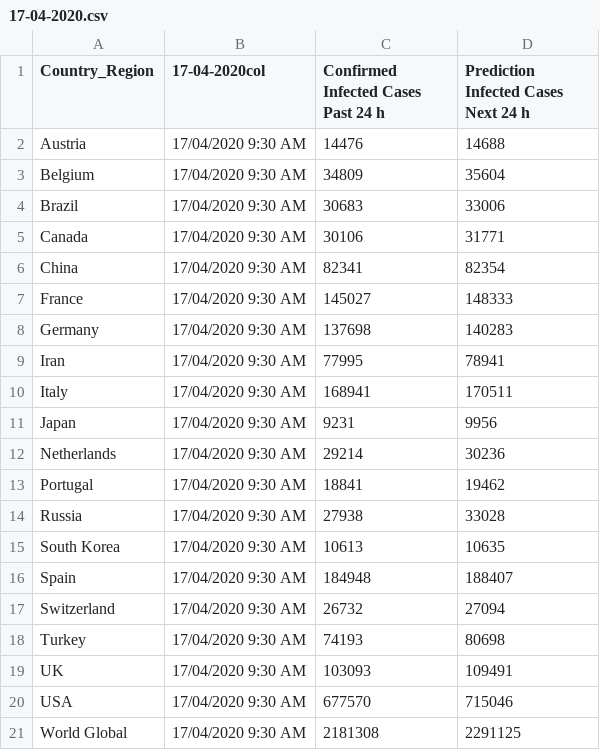
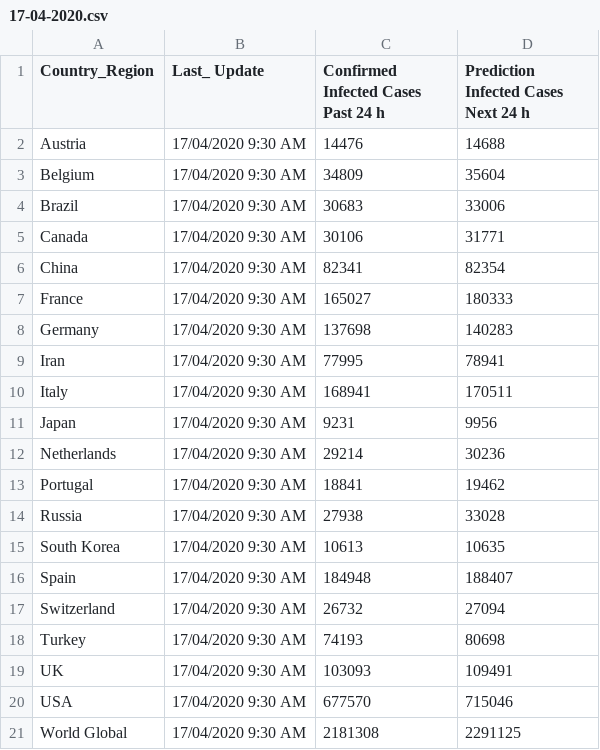
Before and after one commit to George-Samuel/COVID-19, a CSV file: April_2020/17-04-2020.csv, drawn as a sheet.

```diff
--- a/April_2020/17-04-2020.csv
+++ b/April_2020/17-04-2020.csv
@@ -1,2 +1,2 @@
-Country_Region,17-04-2020col,"Confirmed Infected Cases Past 24 h","Prediction Infected Cases Next 24 h"
+Country_Region,"Last_ Update","Confirmed Infected Cases Past 24 h","Prediction Infected Cases Next 24 h"
 Austria,"17/04/2020 9:30 AM",14476,14688
@@ -6,3 +6,3 @@ Canada,"17/04/2020 9:30 AM",30106,31771
 China,"17/04/2020 9:30 AM",82341,82354
-France,"17/04/2020 9:30 AM",145027,148333
+France,"17/04/2020 9:30 AM",165027,180333
 Germany,"17/04/2020 9:30 AM",137698,140283
```
Also changed, not shown: April_2020/14-04-2020.csv, April_2020/18-04-2020.csv, 2 other files.
